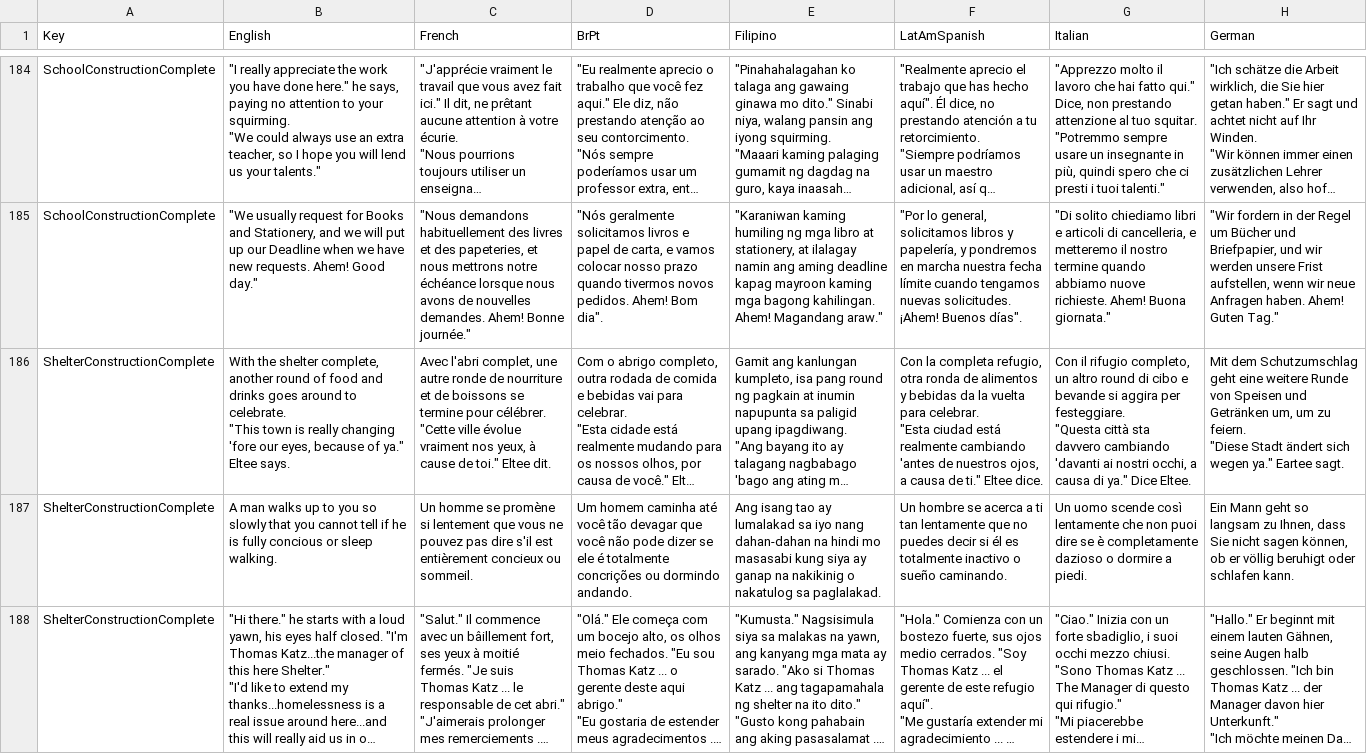
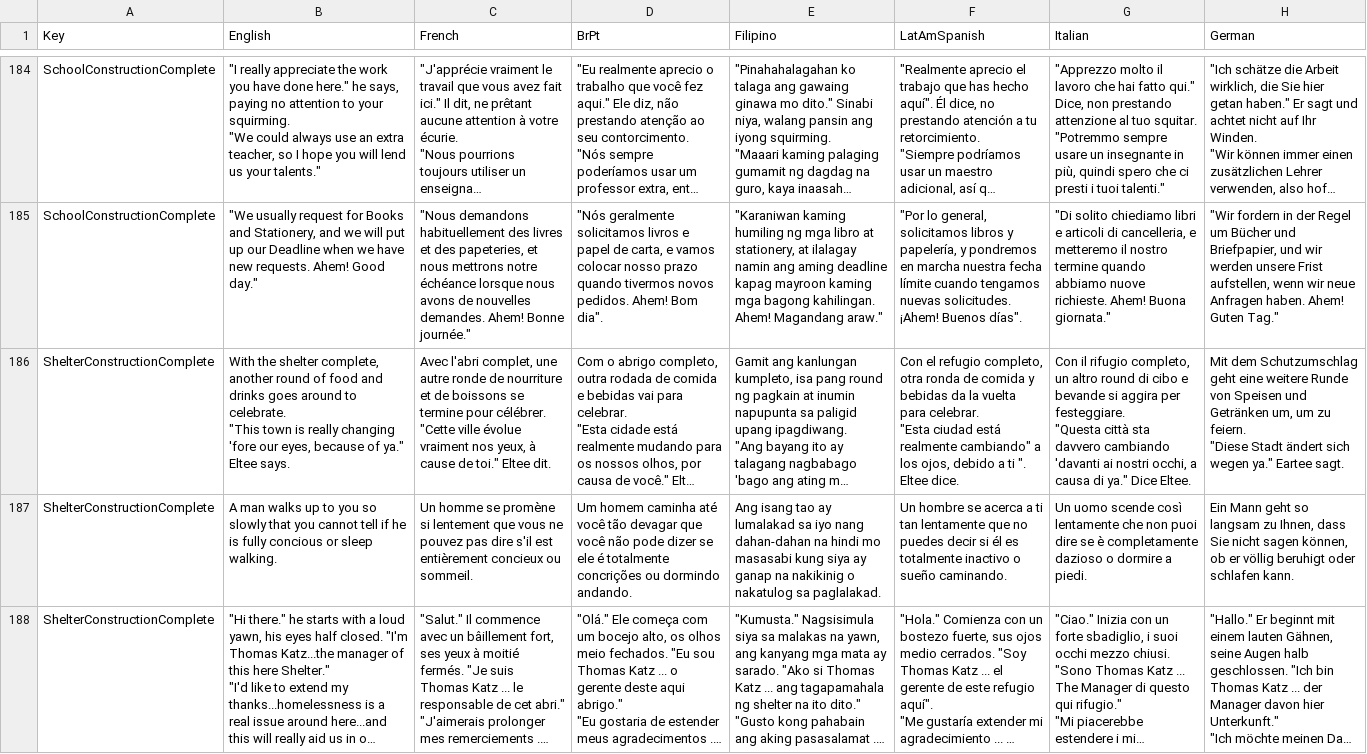
Before and after one commit to baddestguy/SainthoodStories, a CSV file: Assets/Resources/GameData/Localization.csv, drawn as a sheet; only a part is shown, gaps mark what is left out; long unchanged cells end in …; ↵ is a line break in a cell; the diff covers the shown part only; the diff names each change by its address in the sheet, - before the commit and + after, or states it on an @@ line.

```diff
--- a/Assets/Resources/GameData/Localization.csv
+++ b/Assets/Resources/GameData/Localization.csv
-F186 (LatAmSpanish): Con la completa refugio, otra ronda de alimentos y bebidas da la vuelta para celebrar. ↵ "Esta ciudad está realmente cambiando 'antes de nuestros ojos, a causa de ti." Eltee dice.
+F186 (LatAmSpanish): Con el refugio completo, otra ronda de comida y bebidas da la vuelta para celebrar. ↵ "Esta ciudad está realmente cambiando" a los ojos, debido a ti ". Eltee dice.
```
Also changed, not shown: 27 edited cells elsewhere in this file, 8 other files.
